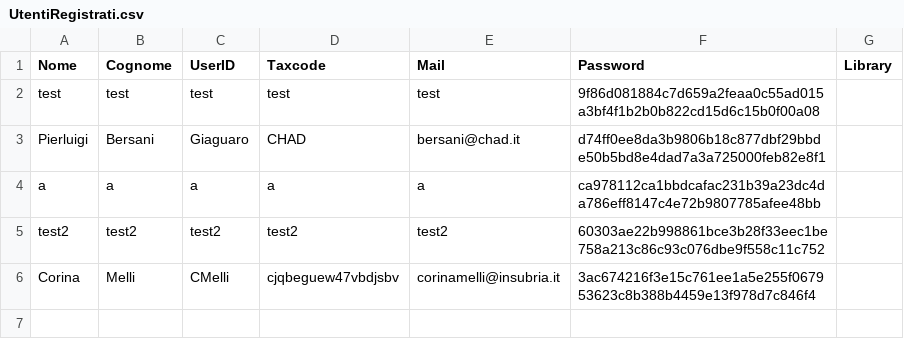
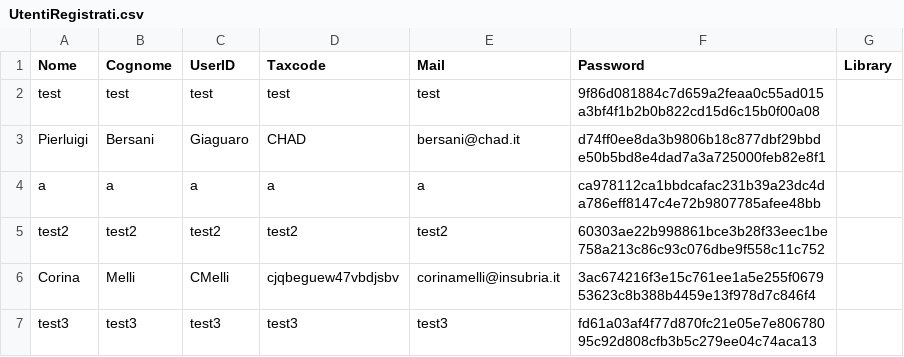
Before and after one commit to angelo-penafiel/bookrecommender, a CSV file: data/Database/UtentiRegistrati.csv, drawn as a sheet.

```diff
--- a/data/Database/UtentiRegistrati.csv
+++ b/data/Database/UtentiRegistrati.csv
@@ -6 +6,2 @@ test2,test2,test2,test2,test2,60303ae22b998861bce3b28f33eec1be758a213c86c93c076d
 Corina,Melli,CMelli,cjqbeguew47vbdjsbv,corinamelli@insubria.it,3ac674216f3e15c761ee1a5e255f067953623c8b388b4459e13f978d7c846f4
+test3,test3,test3,test3,test3,fd61a03af4f77d870fc21e05e7e80678095c92d808cfb3b5c279ee04c74aca13
```
Also changed, not shown: 3 other files.
